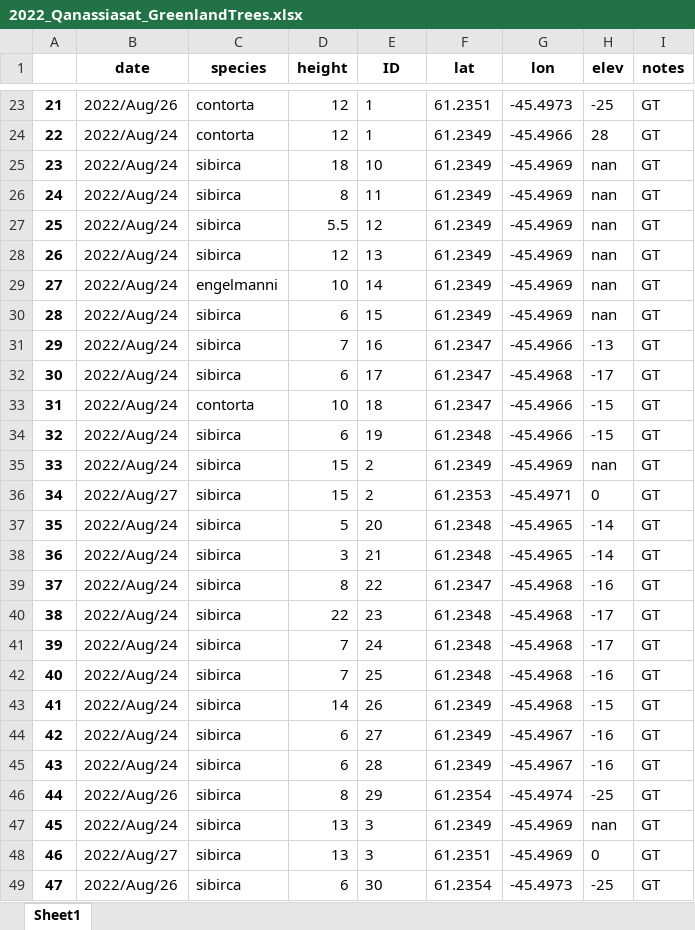
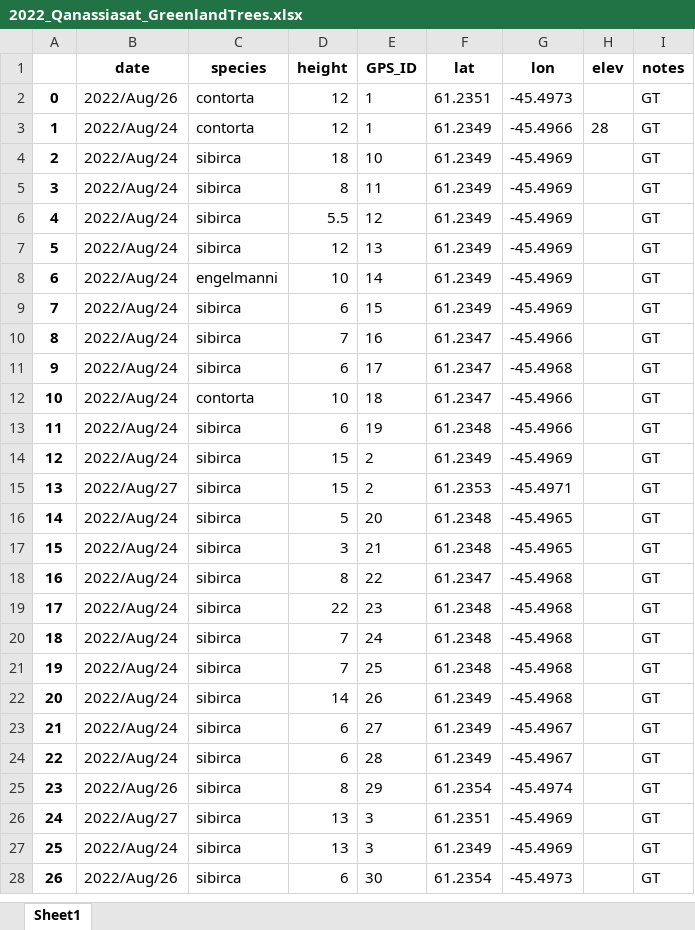
Before and after one commit to jasonebox/GreenlandTrees, an Excel workbook: geodata/2022_Qanassiasat_GreenlandTrees.xlsx, sheet Sheet1, drawn as a sheet; only a part is shown, gaps mark what is left out; values as stored, in another font and other column widths than the file's, no borders; removed rows and columns are numbered as before the commit, all else as after; the diff covers the shown part only; the diff names each change by its address in the sheet, - before the commit and + after, or states it on an @@ line.

```diff
--- a/geodata/2022_Qanassiasat_GreenlandTrees.xlsx (sheet Sheet1)
+++ b/geodata/2022_Qanassiasat_GreenlandTrees.xlsx (sheet Sheet1)
-E1: ID
+E1: GPS_ID
@@ column A renumbered from row 2 down @@
-H2 (elev): -25
+H2 (elev): (empty)
-H4:H9 (elev): nan
+H4:H9 (elev): (empty)
-H10 (elev): -13
+H10 (elev): (empty)
-H11 (elev): -17
+H11 (elev): (empty)
-H12:H13 (elev): -15
+H12:H13 (elev): (empty)
-H14 (elev): nan
+H14 (elev): (empty)
-H15 (elev): 0
+H15 (elev): (empty)
-H16:H17 (elev): -14
+H16:H17 (elev): (empty)
-H18 (elev): -16
+H18 (elev): (empty)
-H19:H20 (elev): -17
+H19:H20 (elev): (empty)
-H21 (elev): -16
+H21 (elev): (empty)
-H22 (elev): -15
+H22 (elev): (empty)
-H23:H24 (elev): -16
+H23:H24 (elev): (empty)
-H25 (elev): -25
+H25 (elev): (empty)
-row 47: 45 | 2022/Aug/24 | sibirca | 13 | 3 | 61.2349 | -45.4969 | nan | GT
-H26 (elev): 0
+H26 (elev): (empty)
+row 27: 25 | 2022/Aug/24 | sibirca | 13 | 3 | 61.2349 | -45.4969 |  | GT
-H28 (elev): -25
+H28 (elev): (empty)
```
Also changed, not shown: 21 removed rows and 53 edited cells elsewhere in this sheet, geodata/2021_Qanassiasat_GreenlandTrees.xlsx, 5 other files.
